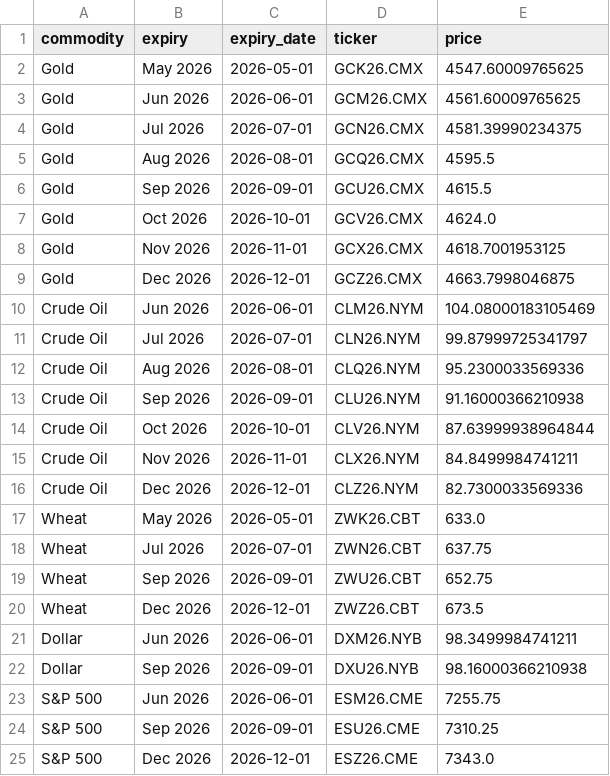
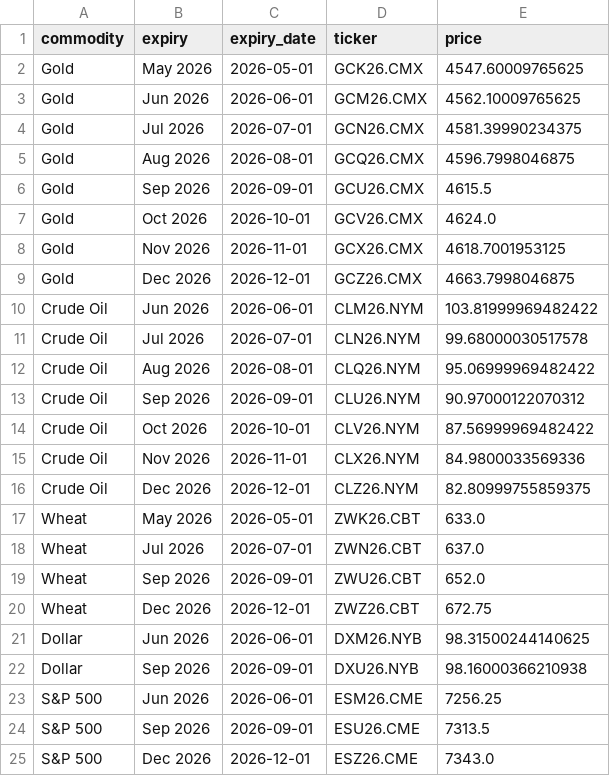
Before and after one commit to FredericBANDEIRA/Cross-Asset-Market-Regime-Monitor, a CSV file: data/futures_term_structure.csv, drawn as a sheet.

```diff
--- a/data/futures_term_structure.csv
+++ b/data/futures_term_structure.csv
@@ -2,5 +2,5 @@ commodity,expiry,expiry_date,ticker,price
 Gold,May 2026,2026-05-01,GCK26.CMX,4547.60009765625
-Gold,Jun 2026,2026-06-01,GCM26.CMX,4561.60009765625
+Gold,Jun 2026,2026-06-01,GCM26.CMX,4562.10009765625
 Gold,Jul 2026,2026-07-01,GCN26.CMX,4581.39990234375
-Gold,Aug 2026,2026-08-01,GCQ26.CMX,4595.5
+Gold,Aug 2026,2026-08-01,GCQ26.CMX,4596.7998046875
 Gold,Sep 2026,2026-09-01,GCU26.CMX,4615.5
@@ -9,17 +9,17 @@ Gold,Nov 2026,2026-11-01,GCX26.CMX,4618.7001953125
 Gold,Dec 2026,2026-12-01,GCZ26.CMX,4663.7998046875
-Crude Oil,Jun 2026,2026-06-01,CLM26.NYM,104.08000183105469
-Crude Oil,Jul 2026,2026-07-01,CLN26.NYM,99.87999725341797
-Crude Oil,Aug 2026,2026-08-01,CLQ26.NYM,95.2300033569336
-Crude Oil,Sep 2026,2026-09-01,CLU26.NYM,91.16000366210938
-Crude Oil,Oct 2026,2026-10-01,CLV26.NYM,87.63999938964844
-Crude Oil,Nov 2026,2026-11-01,CLX26.NYM,84.8499984741211
-Crude Oil,Dec 2026,2026-12-01,CLZ26.NYM,82.7300033569336
+Crude Oil,Jun 2026,2026-06-01,CLM26.NYM,103.81999969482422
+Crude Oil,Jul 2026,2026-07-01,CLN26.NYM,99.68000030517578
+Crude Oil,Aug 2026,2026-08-01,CLQ26.NYM,95.06999969482422
+Crude Oil,Sep 2026,2026-09-01,CLU26.NYM,90.97000122070312
+Crude Oil,Oct 2026,2026-10-01,CLV26.NYM,87.56999969482422
+Crude Oil,Nov 2026,2026-11-01,CLX26.NYM,84.9800033569336
+Crude Oil,Dec 2026,2026-12-01,CLZ26.NYM,82.80999755859375
 Wheat,May 2026,2026-05-01,ZWK26.CBT,633.0
-Wheat,Jul 2026,2026-07-01,ZWN26.CBT,637.75
-Wheat,Sep 2026,2026-09-01,ZWU26.CBT,652.75
-Wheat,Dec 2026,2026-12-01,ZWZ26.CBT,673.5
-Dollar,Jun 2026,2026-06-01,DXM26.NYB,98.3499984741211
+Wheat,Jul 2026,2026-07-01,ZWN26.CBT,637.0
+Wheat,Sep 2026,2026-09-01,ZWU26.CBT,652.0
+Wheat,Dec 2026,2026-12-01,ZWZ26.CBT,672.75
+Dollar,Jun 2026,2026-06-01,DXM26.NYB,98.31500244140625
 Dollar,Sep 2026,2026-09-01,DXU26.NYB,98.16000366210938
-S&P 500,Jun 2026,2026-06-01,ESM26.CME,7255.75
-S&P 500,Sep 2026,2026-09-01,ESU26.CME,7310.25
+S&P 500,Jun 2026,2026-06-01,ESM26.CME,7256.25
+S&P 500,Sep 2026,2026-09-01,ESU26.CME,7313.5
 S&P 500,Dec 2026,2026-12-01,ESZ26.CME,7343.0
```
Also changed, not shown: 1 other file.
